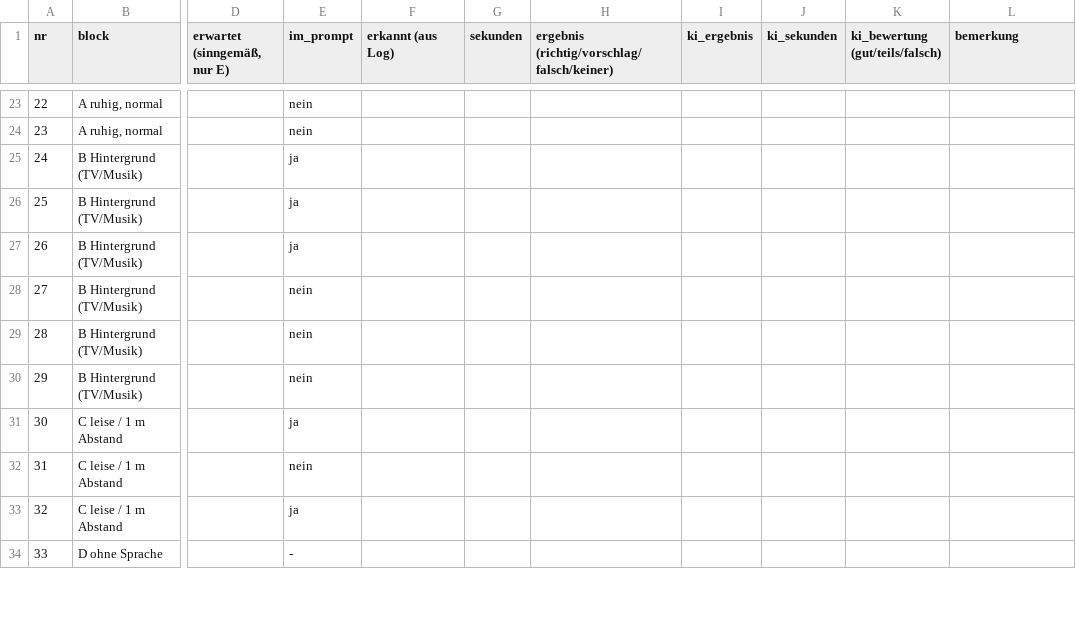
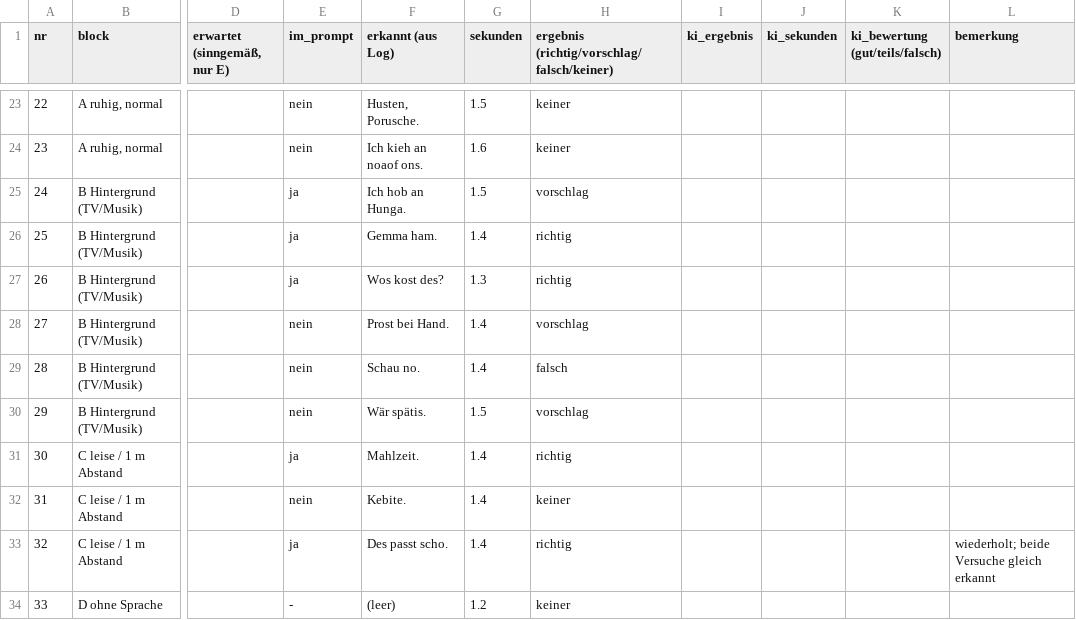
Before and after one commit to PavloRozhko/verstehst-mi, a CSV file: docs/sprachtest_protokoll.csv, drawn as a sheet; only a part is shown, gaps mark what is left out; the diff covers the shown part only; the diff names each change by its address in the sheet, - before the commit and + after, or states it on an @@ line.

```diff
--- a/docs/sprachtest_protokoll.csv
+++ b/docs/sprachtest_protokoll.csv
-F23 (erkannt (aus Log)): (empty)
+F23 (erkannt (aus Log)): Husten, Porusche.
-G23 (sekunden): (empty)
+G23 (sekunden): 1.5
-H23:H24: (empty)
+H23:H24: keiner
-F24 (erkannt (aus Log)): (empty)
+F24 (erkannt (aus Log)): Ich kieh an noaof ons.
-G24 (sekunden): (empty)
+G24 (sekunden): 1.6
-F25 (erkannt (aus Log)): (empty)
+F25 (erkannt (aus Log)): Ich hob an Hunga.
-G25 (sekunden): (empty)
+G25 (sekunden): 1.5
-H25: (empty)
+H25: vorschlag
-F26 (erkannt (aus Log)): (empty)
+F26 (erkannt (aus Log)): Gemma ham.
-G26 (sekunden): (empty)
+G26 (sekunden): 1.4
-H26:H27: (empty)
+H26:H27: richtig
-F27 (erkannt (aus Log)): (empty)
+F27 (erkannt (aus Log)): Wos kost des?
-G27 (sekunden): (empty)
+G27 (sekunden): 1.3
-F28 (erkannt (aus Log)): (empty)
+F28 (erkannt (aus Log)): Prost bei Hand.
-G28:G29 (sekunden): (empty)
+G28:G29 (sekunden): 1.4
-H28: (empty)
+H28: vorschlag
-F29 (erkannt (aus Log)): (empty)
+F29 (erkannt (aus Log)): Schau no.
-H29: (empty)
+H29: falsch
-F30 (erkannt (aus Log)): (empty)
+F30 (erkannt (aus Log)): Wär spätis.
-G30 (sekunden): (empty)
+G30 (sekunden): 1.5
-H30: (empty)
+H30: vorschlag
-F31 (erkannt (aus Log)): (empty)
+F31 (erkannt (aus Log)): Mahlzeit.
-G31:G33 (sekunden): (empty)
+G31:G33 (sekunden): 1.4
-H31: (empty)
+H31: richtig
-F32 (erkannt (aus Log)): (empty)
+F32 (erkannt (aus Log)): Kebite.
-H32: (empty)
+H32: keiner
-F33 (erkannt (aus Log)): (empty)
+F33 (erkannt (aus Log)): Des passt scho.
-H33: (empty)
+H33: richtig
-L33 (bemerkung): (empty)
+L33 (bemerkung): wiederholt; beide Versuche gleich erkannt
-F34 (erkannt (aus Log)): (empty)
+F34 (erkannt (aus Log)): (leer)
-G34 (sekunden): (empty)
+G34 (sekunden): 1.2
-H34: (empty)
+H34: keiner
```
Also changed, not shown: 126 edited cells elsewhere in this file, 1 other file.
